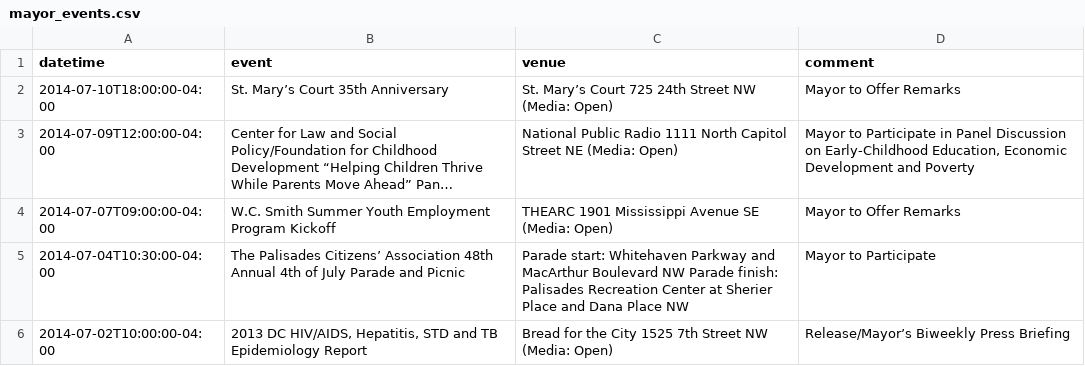
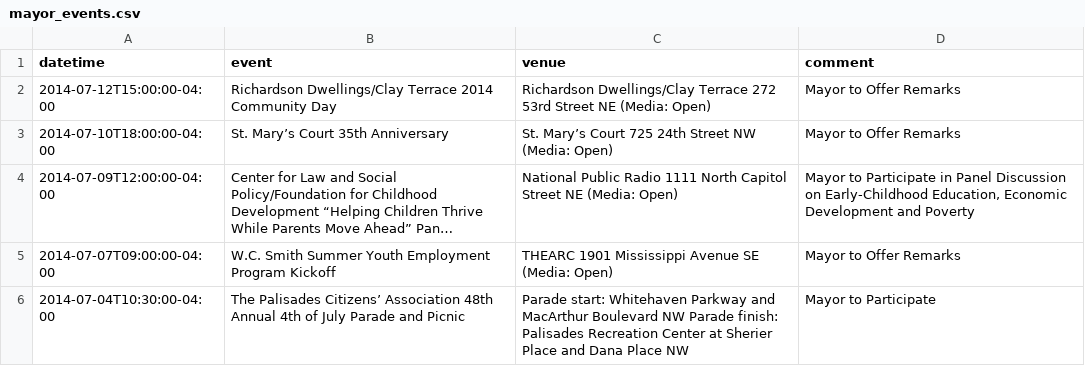
Before and after one commit to ajschumacher/dc_mayor_schedule, a CSV file: data/mayor_events.csv, drawn as a sheet; only a part is shown; the shorter side is filled out with more unchanged rows; long unchanged cells end in ….

```diff
--- a/data/mayor_events.csv
+++ b/data/mayor_events.csv
@@ -1,2 +1,3 @@
 datetime,event,venue,comment
+2014-07-12T15:00:00-04:00,Richardson Dwellings/Clay Terrace 2014 Community Day,Richardson Dwellings/Clay Terrace 272 53rd Street NE (Media: Open) ,Mayor to Offer Remarks
 2014-07-10T18:00:00-04:00,St. Mary’s Court 35th Anniversary,St. Mary’s Court 725 24th Street NW (Media: Open),Mayor to Offer Remarks
```
Also changed, not shown: 1 other file.
